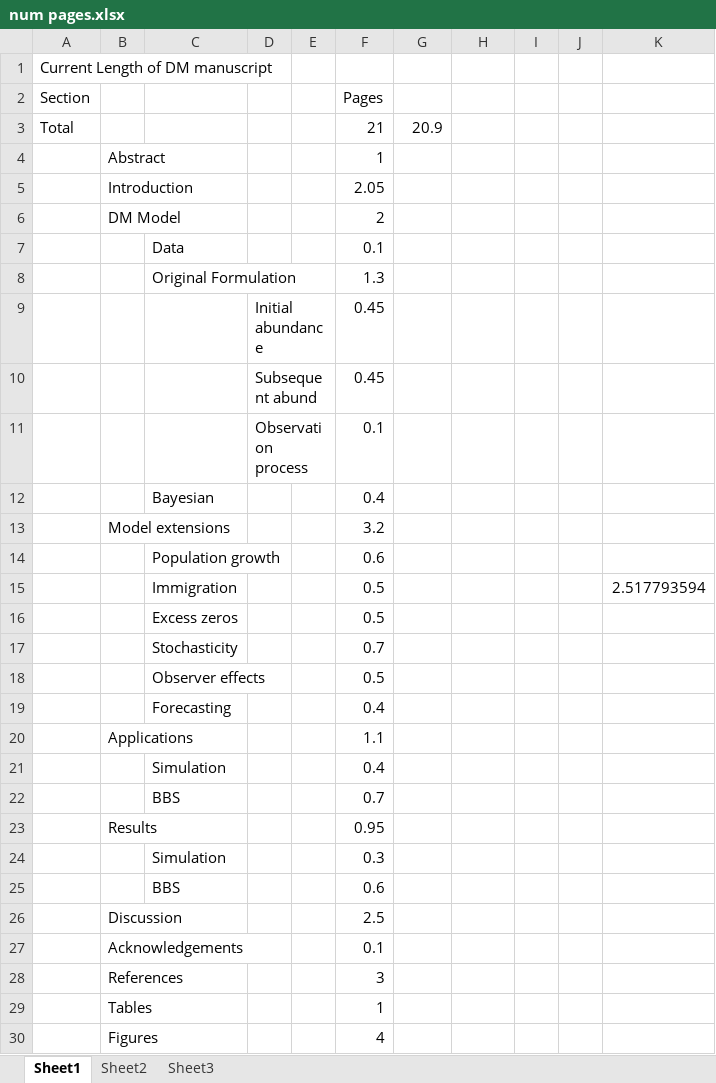
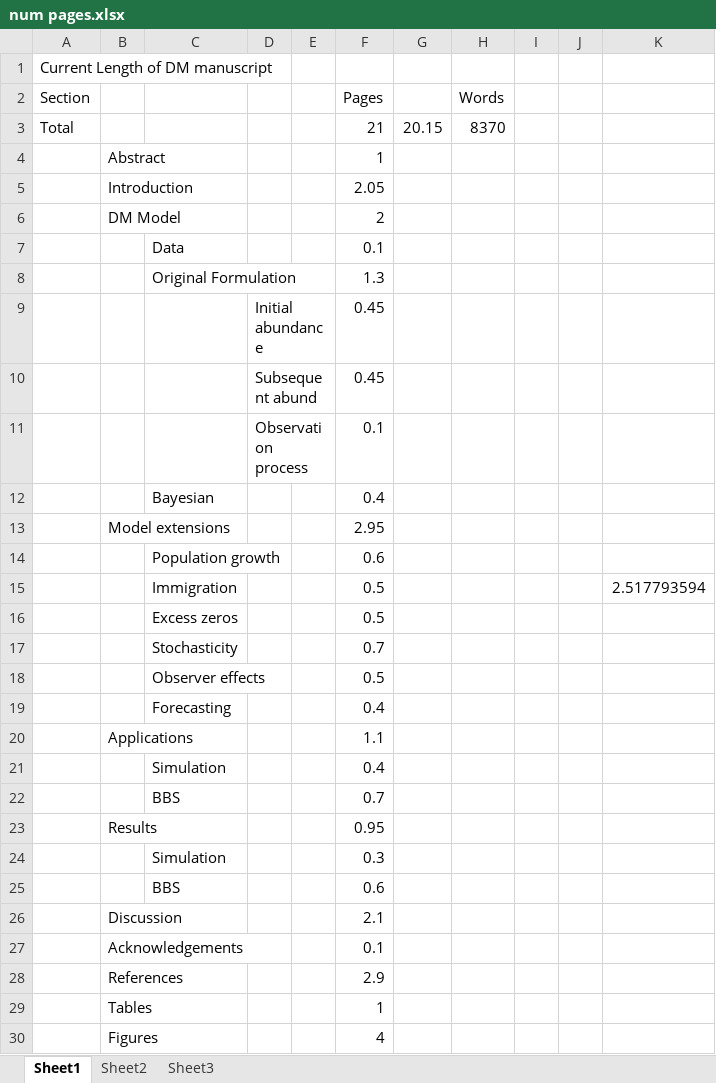
Before and after one commit to falafelbot/dm-ext, an Excel workbook: num pages.xlsx, sheet Sheet1, drawn as a sheet; values as stored, in another font and other column widths than the file's, no borders; the diff names each change by its address in the sheet, - before the commit and + after, or states it on an @@ line.

```diff
--- a/num pages.xlsx (sheet Sheet1)
+++ b/num pages.xlsx (sheet Sheet1)
-H2: (empty)
+H2: Words
-G3: 20.9
+G3: 20.15
-H3 (Words): (empty)
+H3 (Words): 8370
-F13 (Pages): 3.2
+F13 (Pages): 2.95
-F26 (Pages): 2.5
+F26 (Pages): 2.1
-F28 (Pages): 3
+F28 (Pages): 2.9
```
Also changed, not shown: 4 other files.
